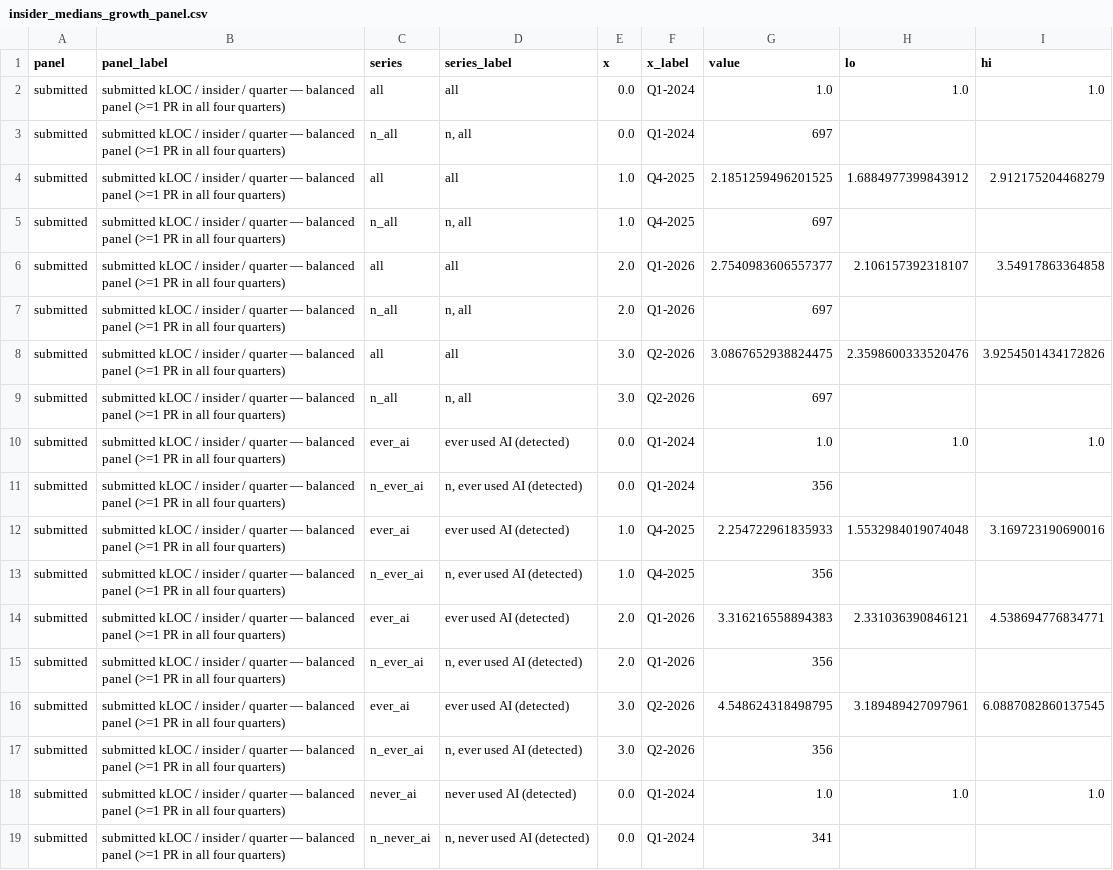
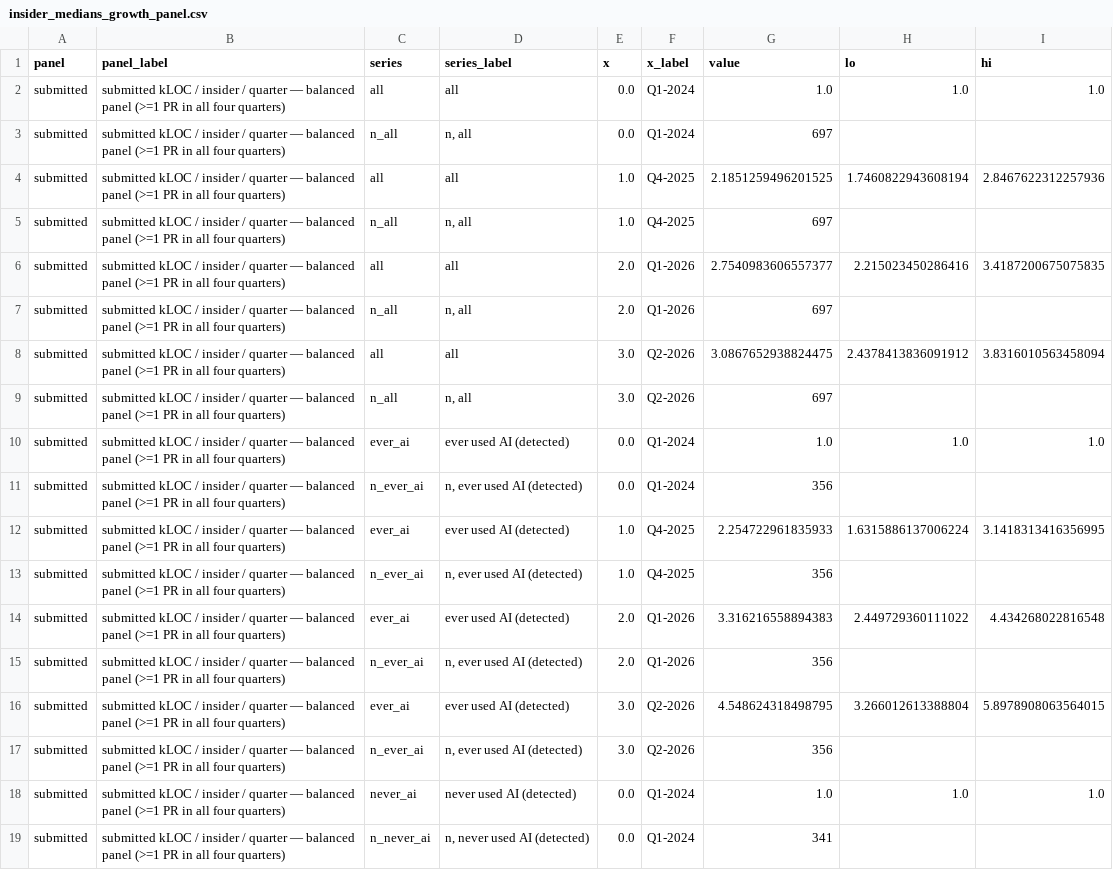
Before and after one commit to readback-ai/ai-rd-analysis, a CSV file: artifacts/data/insider_medians_growth_panel.csv, drawn as a sheet; only a part is shown; the diff covers the shown part only.

```diff
--- a/artifacts/data/insider_medians_growth_panel.csv
+++ b/artifacts/data/insider_medians_growth_panel.csv
@@ -3,7 +3,7 @@ submitted,submitted kLOC / insider / quarter — balanced panel (>=1 PR in all f
 submitted,submitted kLOC / insider / quarter — balanced panel (>=1 PR in all four quarters),n_all,"n, all",0.0,Q1-2024,697,,
-submitted,submitted kLOC / insider / quarter — balanced panel (>=1 PR in all four quarters),all,all,1.0,Q4-2025,2.1851259496201525,1.6884977399843912,2.912175204468279
+submitted,submitted kLOC / insider / quarter — balanced panel (>=1 PR in all four quarters),all,all,1.0,Q4-2025,2.1851259496201525,1.7460822943608194,2.8467622312257936
 submitted,submitted kLOC / insider / quarter — balanced panel (>=1 PR in all four quarters),n_all,"n, all",1.0,Q4-2025,697,,
-submitted,submitted kLOC / insider / quarter — balanced panel (>=1 PR in all four quarters),all,all,2.0,Q1-2026,2.7540983606557377,2.106157392318107,3.54917863364858
+submitted,submitted kLOC / insider / quarter — balanced panel (>=1 PR in all four quarters),all,all,2.0,Q1-2026,2.7540983606557377,2.215023450286416,3.4187200675075835
 submitted,submitted kLOC / insider / quarter — balanced panel (>=1 PR in all four quarters),n_all,"n, all",2.0,Q1-2026,697,,
-submitted,submitted kLOC / insider / quarter — balanced panel (>=1 PR in all four quarters),all,all,3.0,Q2-2026,3.0867652938824475,2.3598600333520476,3.9254501434172826
+submitted,submitted kLOC / insider / quarter — balanced panel (>=1 PR in all four quarters),all,all,3.0,Q2-2026,3.0867652938824475,2.4378413836091912,3.8316010563458094
 submitted,submitted kLOC / insider / quarter — balanced panel (>=1 PR in all four quarters),n_all,"n, all",3.0,Q2-2026,697,,
@@ -11,7 +11,7 @@ submitted,submitted kLOC / insider / quarter — balanced panel (>=1 PR in all f
 submitted,submitted kLOC / insider / quarter — balanced panel (>=1 PR in all four quarters),n_ever_ai,"n, ever used AI (detected)",0.0,Q1-2024,356,,
-submitted,submitted kLOC / insider / quarter — balanced panel (>=1 PR in all four quarters),ever_ai,ever used AI (detected),1.0,Q4-2025,2.254722961835933,1.5532984019074048,3.169723190690016
+submitted,submitted kLOC / insider / quarter — balanced panel (>=1 PR in all four quarters),ever_ai,ever used AI (detected),1.0,Q4-2025,2.254722961835933,1.6315886137006224,3.1418313416356995
 submitted,submitted kLOC / insider / quarter — balanced panel (>=1 PR in all four quarters),n_ever_ai,"n, ever used AI (detected)",1.0,Q4-2025,356,,
-submitted,submitted kLOC / insider / quarter — balanced panel (>=1 PR in all four quarters),ever_ai,ever used AI (detected),2.0,Q1-2026,3.316216558894383,2.331036390846121,4.538694776834771
+submitted,submitted kLOC / insider / quarter — balanced panel (>=1 PR in all four quarters),ever_ai,ever used AI (detected),2.0,Q1-2026,3.316216558894383,2.449729360111022,4.434268022816548
 submitted,submitted kLOC / insider / quarter — balanced panel (>=1 PR in all four quarters),n_ever_ai,"n, ever used AI (detected)",2.0,Q1-2026,356,,
-submitted,submitted kLOC / insider / quarter — balanced panel (>=1 PR in all four quarters),ever_ai,ever used AI (detected),3.0,Q2-2026,4.548624318498795,3.189489427097961,6.0887082860137545
+submitted,submitted kLOC / insider / quarter — balanced panel (>=1 PR in all four quarters),ever_ai,ever used AI (detected),3.0,Q2-2026,4.548624318498795,3.266012613388804,5.8978908063564015
 submitted,submitted kLOC / insider / quarter — balanced panel (>=1 PR in all four quarters),n_ever_ai,"n, ever used AI (detected)",3.0,Q2-2026,356,,
```
Also changed, not shown: 24 edited cells elsewhere in this file, artifacts/data/insider_medians_growth_productive.csv, 2 other files.
